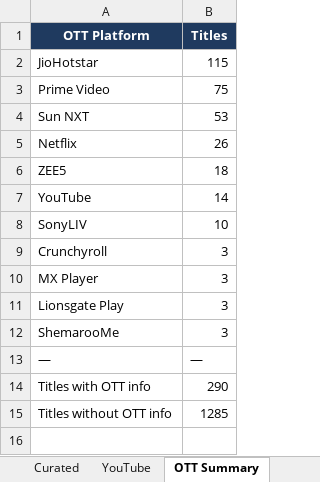
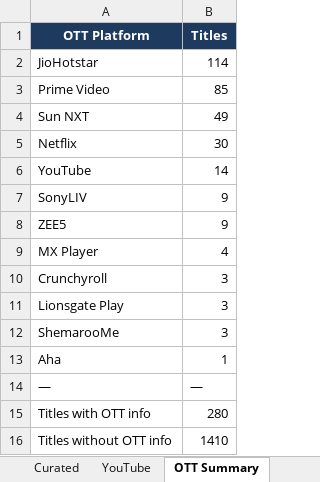
Before and after one commit to devrajai/filmiset, an Excel workbook: data/filmiset-backup.xlsx, sheet OTT Summary, drawn as a sheet; values as stored, in another font and other column widths than the file's, no borders; removed rows and columns are numbered as before the commit, all else as after; the diff names each change by its address in the sheet, - before the commit and + after, or states it on an @@ line.

```diff
--- a/data/filmiset-backup.xlsx (sheet OTT Summary)
+++ b/data/filmiset-backup.xlsx (sheet OTT Summary)
-B2 (Titles): 115
+B2 (Titles): 114
-B3 (Titles): 75
+B3 (Titles): 85
-B4 (Titles): 53
+B4 (Titles): 49
-B5 (Titles): 26
+B5 (Titles): 30
-row 6: ZEE5 | 18
-B7 (Titles): 10
+B7 (Titles): 9
+row 8: ZEE5 | 9
+row 9: MX Player | 4
-row 10: MX Player | 3
+row 13: Aha | 1
-B15 (Titles): 290
+B15 (Titles): 280
-B16 (Titles): 1285
+B16 (Titles): 1410
```
Also changed, not shown: sheet Catalog, sheet Readme, 4 other files.
